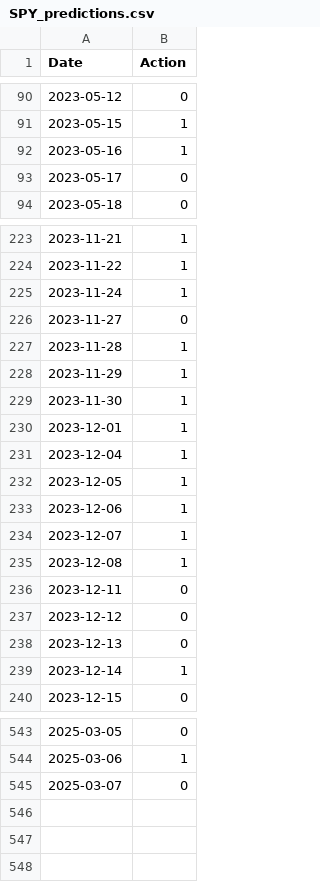
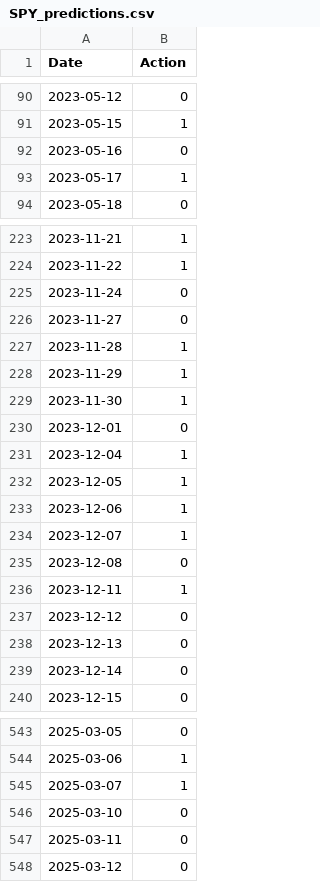
Before and after one commit to yuvalmaliniak/trading-bot, a CSV file: models/SPY_predictions.csv, drawn as a sheet; only a part is shown, gaps mark what is left out; the diff covers the shown part only.

```diff
--- a/models/SPY_predictions.csv
+++ b/models/SPY_predictions.csv
@@ -91,4 +91,4 @@ Date,Action
 2023-05-15,1
-2023-05-16,1
-2023-05-17,0
+2023-05-16,0
+2023-05-17,1
 2023-05-18,0
@@ -224,3 +224,3 @@ Date,Action
 2023-11-22,1
-2023-11-24,1
+2023-11-24,0
 2023-11-27,0
@@ -229,3 +229,3 @@ Date,Action
 2023-11-30,1
-2023-12-01,1
+2023-12-01,0
 2023-12-04,1
@@ -234,7 +234,7 @@ Date,Action
 2023-12-07,1
-2023-12-08,1
-2023-12-11,0
+2023-12-08,0
+2023-12-11,1
 2023-12-12,0
 2023-12-13,0
-2023-12-14,1
+2023-12-14,0
 2023-12-15,0
@@ -544,2 +544,5 @@ Date,Action
 2025-03-06,1
-2025-03-07,0
+2025-03-07,1
+2025-03-10,0
+2025-03-11,0
+2025-03-12,0
```
Also changed, not shown: 64 edited cells elsewhere in this file, models/AAPL_predictions.csv, 15 other files.
